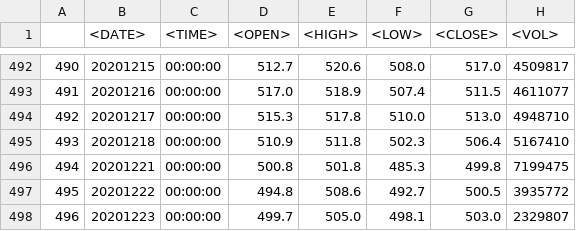
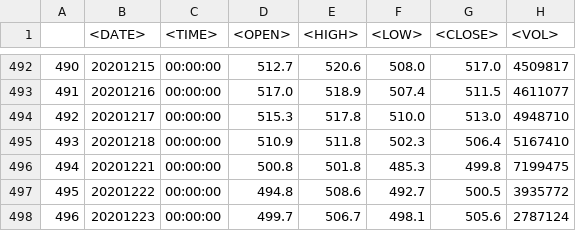
Before and after one commit to Rivares/backend, a CSV file: data/target_ticker_TATN.csv, drawn as a sheet; only a part is shown, gaps mark what is left out.

```diff
--- a/data/target_ticker_TATN.csv
+++ b/data/target_ticker_TATN.csv
@@ -497,2 +497,2 @@
 495,20201222,00:00:00,494.8,508.6,492.7,500.5,3935772
-496,20201223,00:00:00,499.7,505.0,498.1,503.0,2329807
+496,20201223,00:00:00,499.7,506.7,498.1,505.6,2787124
```
Also changed, not shown: data/target_ticker_NVTK.csv, 11 other files.
